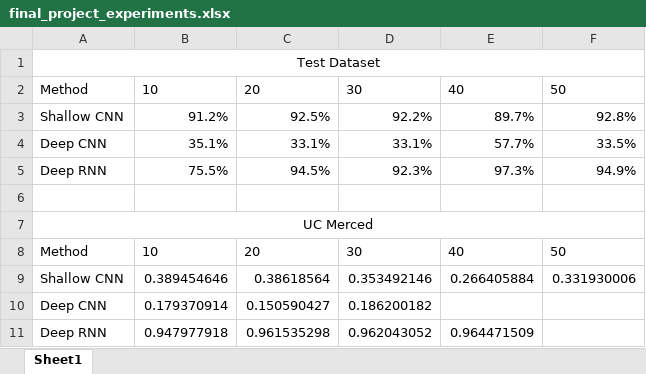
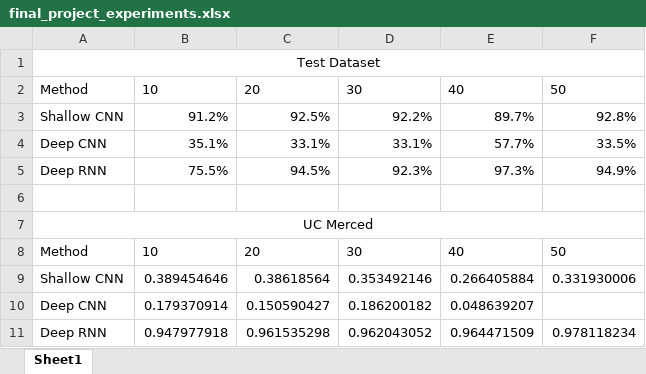
Before and after one commit to jah3xc/CNNFinalProject, an Excel workbook: doc/final_project_experiments.xlsx, sheet Sheet1, drawn as a sheet; values as stored, in another font and other column widths than the file's, no borders; charts and pictures and table styles not drawn; the diff names each change by its address in the sheet, - before the commit and + after, or states it on an @@ line.

Commit message:
Update experiments and final report

```diff
--- a/doc/final_project_experiments.xlsx (sheet Sheet1)
+++ b/doc/final_project_experiments.xlsx (sheet Sheet1)
-E10: (empty)
+E10: 0.048639207
-F11: (empty)
+F11: 0.978118234
```
Also changed, not shown: 3 other files.
